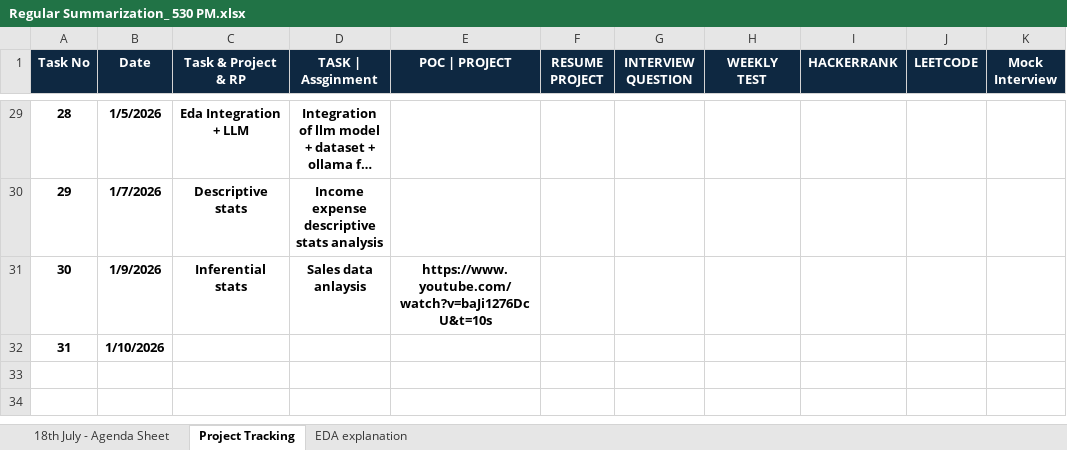
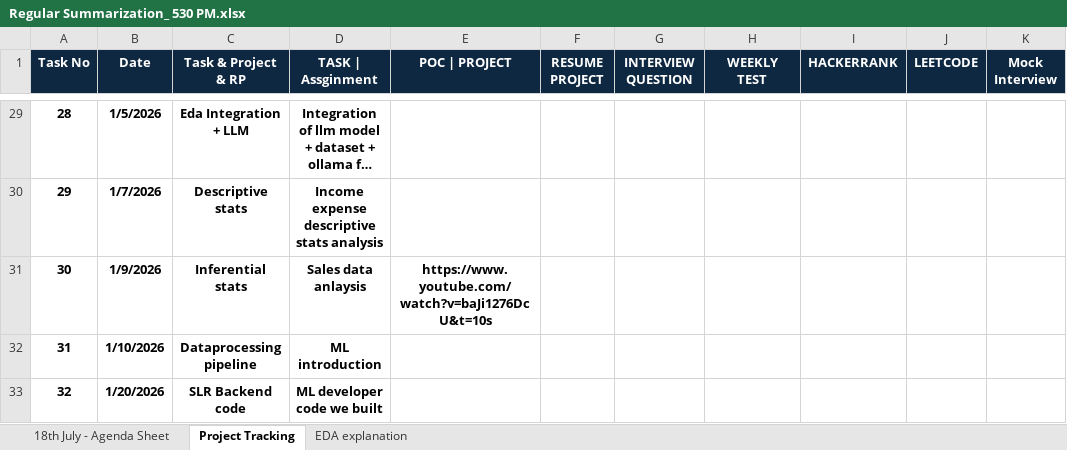
Before and after one commit to khasinask-source/Expert-Generative-AI-and-Agentic-Ai, an Excel workbook: Regular Summarization_ 530 PM.xlsx, sheet Project Tracking, drawn as a sheet; only a part is shown, gaps mark what is left out; long unchanged cells end in …; values as stored, in another font and other column widths than the file's, no borders; removed rows and columns are numbered as before the commit, all else as after; the diff names each change by its address in the sheet, - before the commit and + after, or states it on an @@ line.

```diff
--- a/Regular Summarization_ 530 PM.xlsx (sheet Project Tracking)
+++ b/Regular Summarization_ 530 PM.xlsx (sheet Project Tracking)
-row 32: 31 | 1/10/2026
+row 32: 31 | 1/10/2026 | Dataprocessing pipeline | ML introduction
+row 33: 32 | 1/20/2026 | SLR Backend code | ML developer code we built
```
Also changed, not shown: sheet 18th July - Agenda Sheet, 40 other files.
